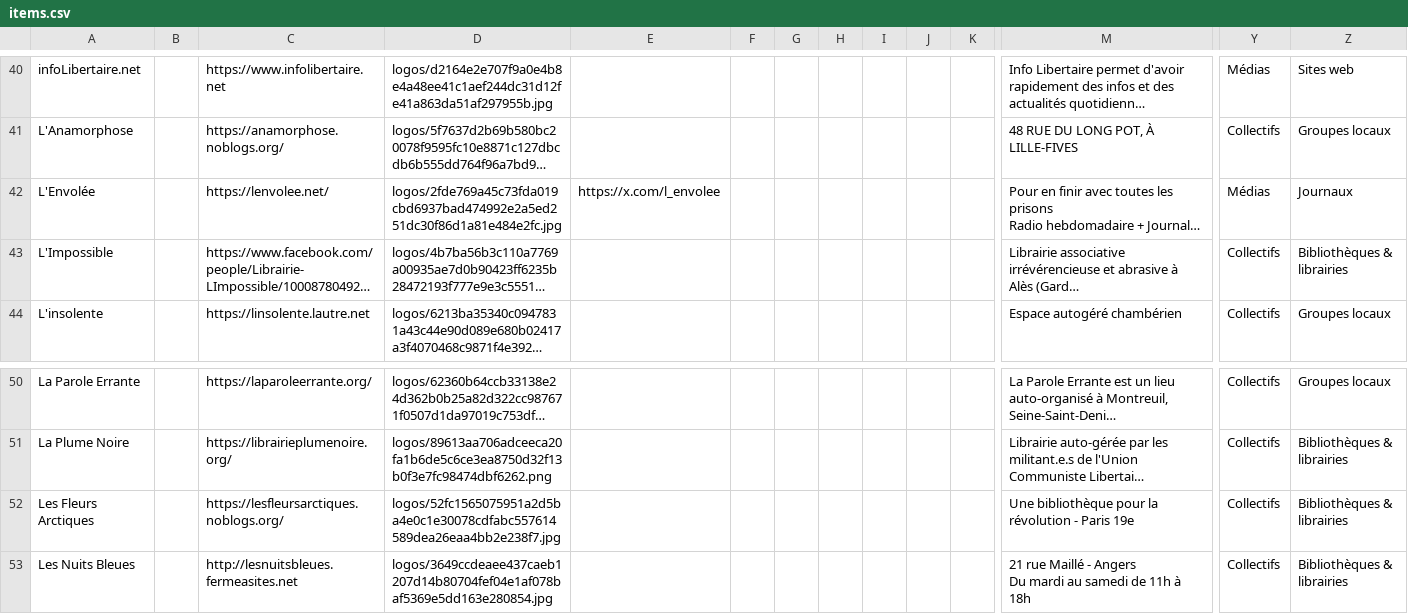
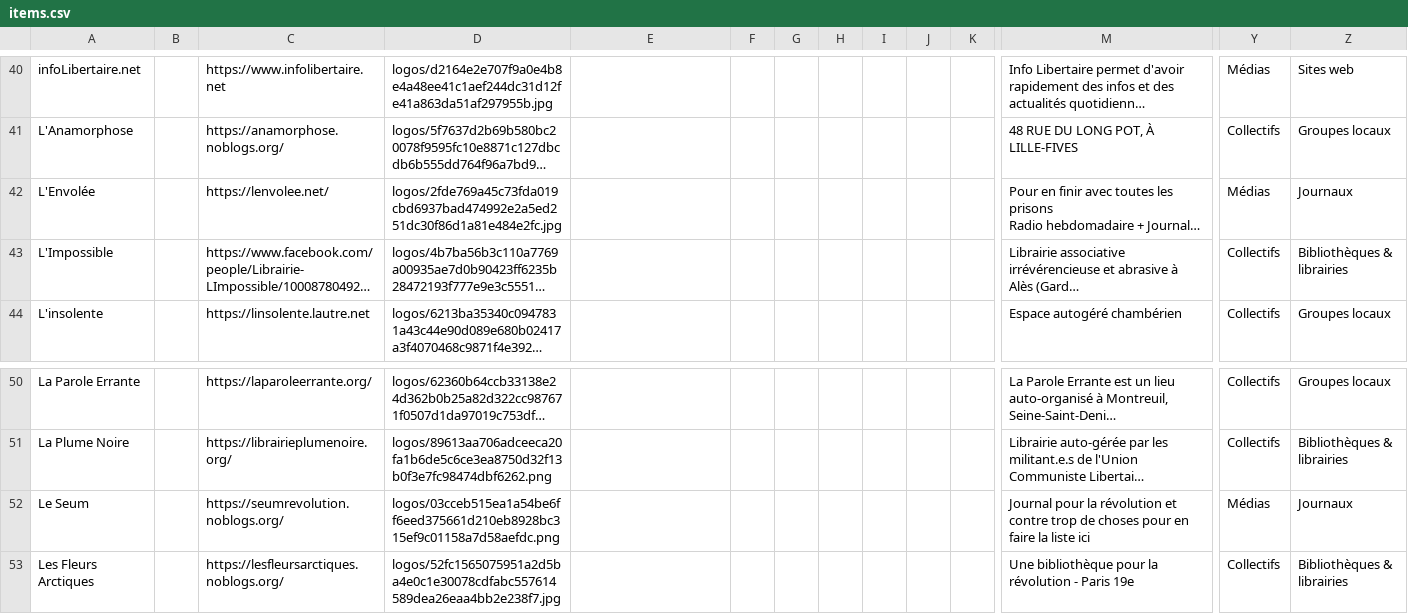
Before and after one commit to rriclet/carte-des-luttes, a CSV file: docs/items.csv, drawn as a sheet; only a part is shown, gaps mark what is left out; the shorter side is filled out with more unchanged rows; long unchanged cells end in …; rows hold the shown columns only; the diff names each change by its address in the sheet, - before the commit and + after, or states it on an @@ line.

```diff
--- a/docs/items.csv
+++ b/docs/items.csv
-E42: https://x.com/l_envolee
+E42: (empty)
+row 52: Le Seum |  | https://seumrevolution.noblogs.org/ | logos/03cceb515ea1a54be6ff6eed375661d210eb8928bc315ef9c01158a7d58aefdc.png |  |  |  |  |  |  |  | Journal pour la révolution et contre trop de choses pour en faire la liste ici | Médias | Journaux
```
Also changed, not shown: 20 other files.
